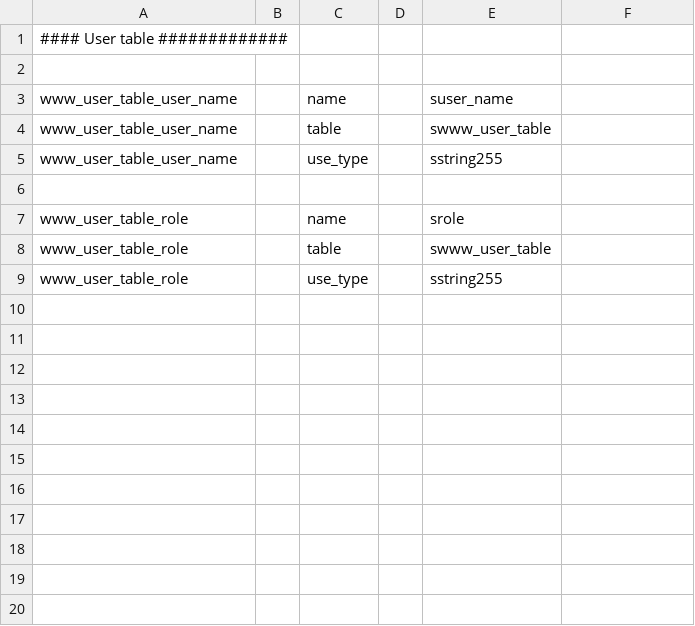
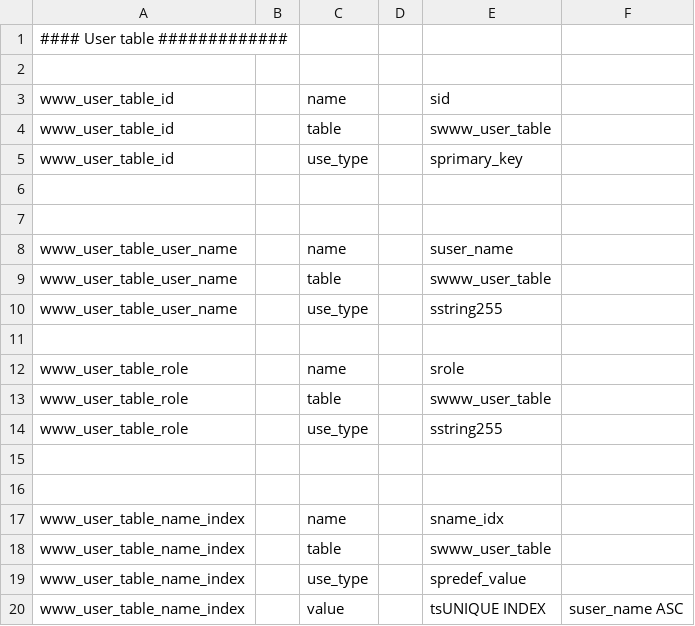
Before and after one commit to tumi8/flow-inspector, a CSV file: config/www_db.csv, drawn as a sheet; the diff names each change by its address in the sheet, - before the commit and + after, or states it on an @@ line.

Commit message:
Added index

```diff
--- a/config/www_db.csv
+++ b/config/www_db.csv
+row 3: www_user_table_id |  | name |  | sid
+row 4: www_user_table_id |  | table |  | swww_user_table
+row 5: www_user_table_id |  | use_type |  | sprimary_key
+row 6: (empty)
+row 7: (empty)
+row 15: (empty)
+row 16: (empty)
+row 17: www_user_table_name_index |  | name |  | sname_idx
+row 18: www_user_table_name_index |  | table |  | swww_user_table
+row 19: www_user_table_name_index |  | use_type |  | spredef_value
+row 20: www_user_table_name_index |  | value |  | tsUNIQUE INDEX | suser_name ASC
```
